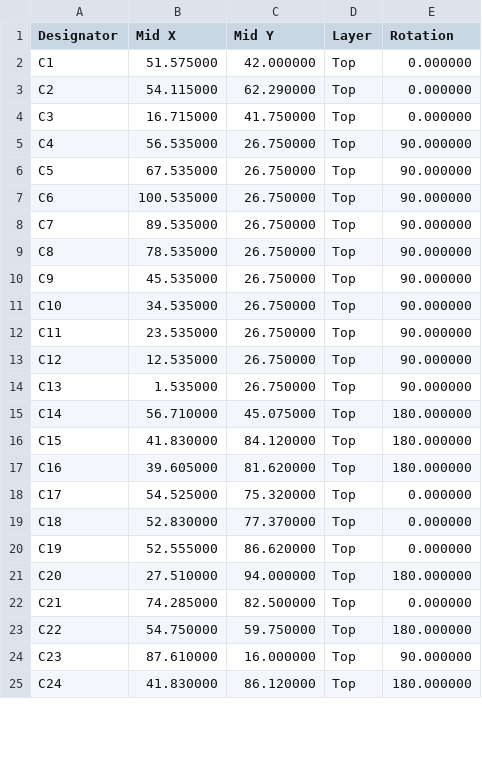
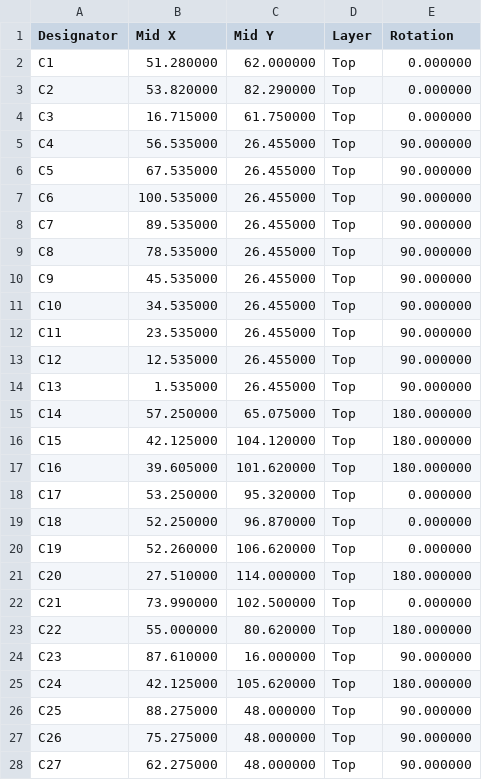
Before and after one commit to MelkhiorVintageComputing/IIsiFPGA, a CSV file: IIsi-to-ztex/IIsi-to-ztex-all-pos-jlcpcb.csv, drawn as a sheet; only a part is shown; the diff covers the shown part only.

```diff
--- a/IIsi-to-ztex/IIsi-to-ztex-all-pos-jlcpcb.csv
+++ b/IIsi-to-ztex/IIsi-to-ztex-all-pos-jlcpcb.csv
@@ -1,25 +1,28 @@
 Designator,"Mid X" ,"Mid Y",Layer,Rotation
-"C1",51.575000 ,42.000000,Top,0.000000
-"C2",54.115000 ,62.290000,Top,0.000000
-"C3",16.715000 ,41.750000,Top,0.000000
-"C4",56.535000 ,26.750000,Top,90.000000
-"C5",67.535000 ,26.750000,Top,90.000000
-"C6",100.535000 ,26.750000,Top,90.000000
-"C7",89.535000 ,26.750000,Top,90.000000
-"C8",78.535000 ,26.750000,Top,90.000000
-"C9",45.535000 ,26.750000,Top,90.000000
-"C10",34.535000 ,26.750000,Top,90.000000
-"C11",23.535000 ,26.750000,Top,90.000000
-"C12",12.535000 ,26.750000,Top,90.000000
-"C13",1.535000 ,26.750000,Top,90.000000
-"C14",56.710000 ,45.075000,Top,180.000000
-"C15",41.830000 ,84.120000,Top,180.000000
-"C16",39.605000 ,81.620000,Top,180.000000
-"C17",54.525000 ,75.320000,Top,0.000000
-"C18",52.830000 ,77.370000,Top,0.000000
-"C19",52.555000 ,86.620000,Top,0.000000
-"C20",27.510000 ,94.000000,Top,180.000000
-"C21",74.285000 ,82.500000,Top,0.000000
-"C22",54.750000 ,59.750000,Top,180.000000
+"C1",51.280000 ,62.000000,Top,0.000000
+"C2",53.820000 ,82.290000,Top,0.000000
+"C3",16.715000 ,61.750000,Top,0.000000
+"C4",56.535000 ,26.455000,Top,90.000000
+"C5",67.535000 ,26.455000,Top,90.000000
+"C6",100.535000 ,26.455000,Top,90.000000
+"C7",89.535000 ,26.455000,Top,90.000000
+"C8",78.535000 ,26.455000,Top,90.000000
+"C9",45.535000 ,26.455000,Top,90.000000
+"C10",34.535000 ,26.455000,Top,90.000000
+"C11",23.535000 ,26.455000,Top,90.000000
+"C12",12.535000 ,26.455000,Top,90.000000
+"C13",1.535000 ,26.455000,Top,90.000000
+"C14",57.250000 ,65.075000,Top,180.000000
+"C15",42.125000 ,104.120000,Top,180.000000
+"C16",39.605000 ,101.620000,Top,180.000000
+"C17",53.250000 ,95.320000,Top,0.000000
+"C18",52.250000 ,96.870000,Top,0.000000
+"C19",52.260000 ,106.620000,Top,0.000000
+"C20",27.510000 ,114.000000,Top,180.000000
+"C21",73.990000 ,102.500000,Top,0.000000
+"C22",55.000000 ,80.620000,Top,180.000000
 "C23",87.610000 ,16.000000,Top,90.000000
-"C24",41.830000 ,86.120000,Top,180.000000
+"C24",42.125000 ,105.620000,Top,180.000000
+"C25",88.275000 ,48.000000,Top,90.000000
+"C26",75.275000 ,48.000000,Top,90.000000
+"C27",62.275000 ,48.000000,Top,90.000000
```
Also changed, not shown: 13 added rows and 23 edited cells elsewhere in this file, IIsi-to-ztex/IIsi-to-ztex-all-pos.csv, IIsi-to-ztex/IIsi-to-ztex-jlcpcb.csv, 26 other files.
